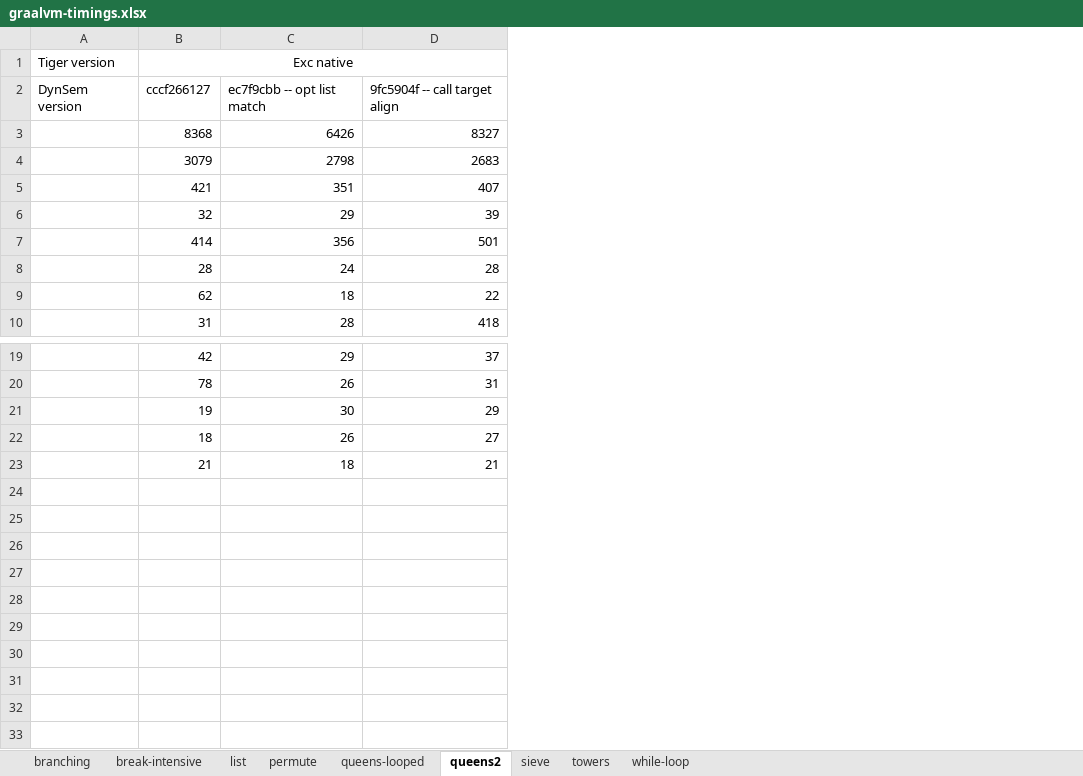
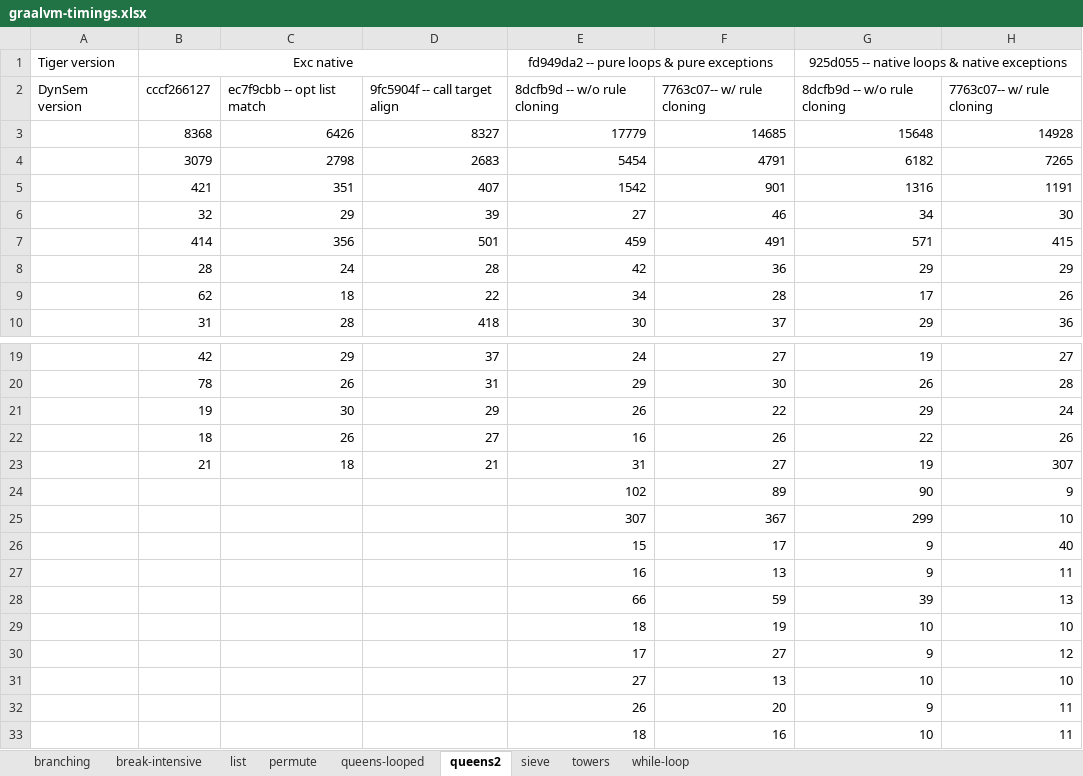
Before and after one commit to MetaBorgCube/metaborg-tiger, an Excel workbook: org.metaborg.lang.tiger.example/microbenchmarks/graalvm-timings.xlsx, sheet queens2, drawn as a sheet; only a part is shown, gaps mark what is left out; values as stored, in another font and other column widths than the file's, no borders; charts and pictures not drawn; the diff names each change by its address in the sheet, - before the commit and + after, or states it on an @@ line.

Commit message:
More timings with and without rule cloning

```diff
--- a/org.metaborg.lang.tiger.example/microbenchmarks/graalvm-timings.xlsx (sheet queens2)
+++ b/org.metaborg.lang.tiger.example/microbenchmarks/graalvm-timings.xlsx (sheet queens2)
+column E, rows 1-10: fd949da2 -- pure loops & pure exceptions | 8dcfb9d -- w/o rule cloning | 17779 | 5454 | 1542 | 27 | 459 | 42 | 34 | 30; rows 19-23: 24 | 29 | 26 | 16 | 31
+column F, rows 2-10: 7763c07-- w/ rule cloning | 14685 | 4791 | 901 | 46 | 491 | 36 | 28 | 37; rows 19-23: 27 | 30 | 22 | 26 | 27
+column G, rows 1-10: 925d055 -- native loops & native exceptions | 8dcfb9d -- w/o rule cloning | 15648 | 6182 | 1316 | 34 | 571 | 29 | 17 | 29; rows 19-23: 19 | 26 | 29 | 22 | 19
+column H, rows 2-10: 7763c07-- w/ rule cloning | 14928 | 7265 | 1191 | 30 | 415 | 29 | 26 | 36; rows 19-23: 27 | 28 | 24 | 26 | 307
+row 24:  |  |  |  | 102 | 89 | 90 | 9
+row 25:  |  |  |  | 307 | 367 | 299 | 10
+row 26:  |  |  |  | 15 | 17 | 9 | 40
+row 27:  |  |  |  | 16 | 13 | 9 | 11
+row 28:  |  |  |  | 66 | 59 | 39 | 13
+row 29:  |  |  |  | 18 | 19 | 10 | 10
+row 30:  |  |  |  | 17 | 27 | 9 | 12
+row 31:  |  |  |  | 27 | 13 | 10 | 10
+row 32:  |  |  |  | 26 | 20 | 9 | 11
+row 33:  |  |  |  | 18 | 16 | 10 | 11
```
Also changed, not shown: sheet while-loop, sheet towers, sheet branching, sheet sieve, sheet queens-looped, sheet break-intensive, 2 more sheets, charts or pictures.
